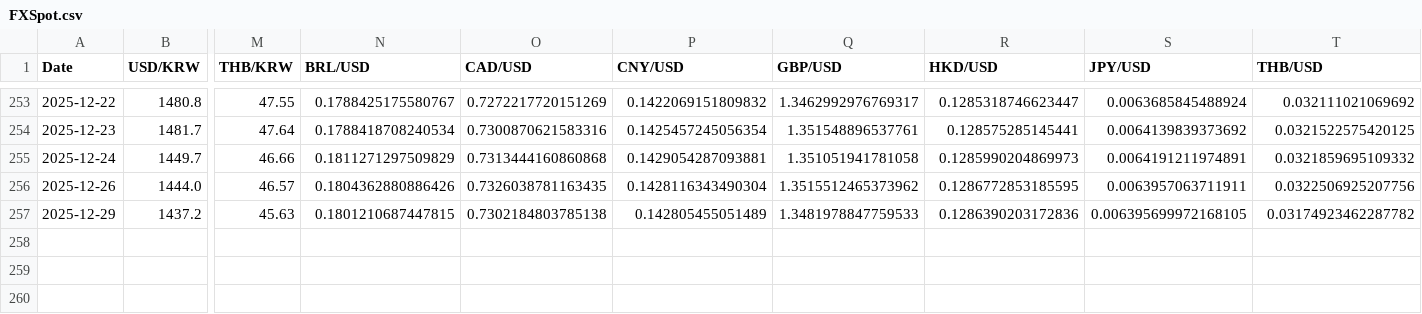
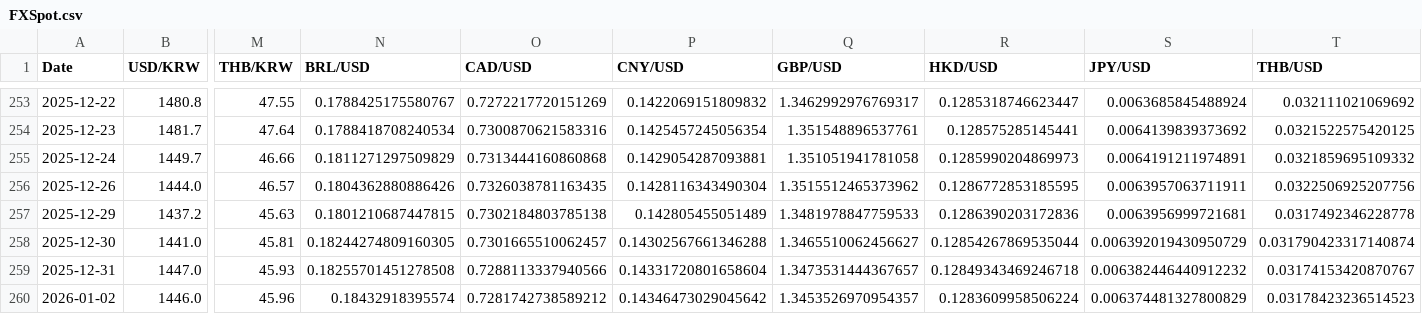
Before and after one commit to ciiadaesun/QuantCpp, a CSV file: FRTB_Python/MarketData/spot/FXSpot.csv, drawn as a sheet; only a part is shown, gaps mark what is left out; rows hold the shown columns only; the diff names each change by its address in the sheet, - before the commit and + after, or states it on an @@ line.

```diff
--- a/FRTB_Python/MarketData/spot/FXSpot.csv
+++ b/FRTB_Python/MarketData/spot/FXSpot.csv
-S257 (JPY/USD): 0.006395699972168105
+S257 (JPY/USD): 0.0063956999721681
-T257 (THB/USD): 0.03174923462287782
+T257 (THB/USD): 0.0317492346228778
+row 258: 2025-12-30 | 1441.0 | 45.81 | 0.18244274809160305 | 0.7301665510062457 | 0.14302567661346288 | 1.3465510062456627 | 0.12854267869535044 | 0.006392019430950729 | 0.031790423317140874
+row 259: 2025-12-31 | 1447.0 | 45.93 | 0.18255701451278508 | 0.7288113337940566 | 0.14331720801658604 | 1.3473531444367657 | 0.12849343469246718 | 0.006382446440912232 | 0.03174153420870767
+row 260: 2026-01-02 | 1446.0 | 45.96 | 0.18432918395574 | 0.7281742738589212 | 0.14346473029045642 | 1.3453526970954357 | 0.1283609958506224 | 0.006374481327800829 | 0.03178423236514523
```
Also changed, not shown: 43 other files.
